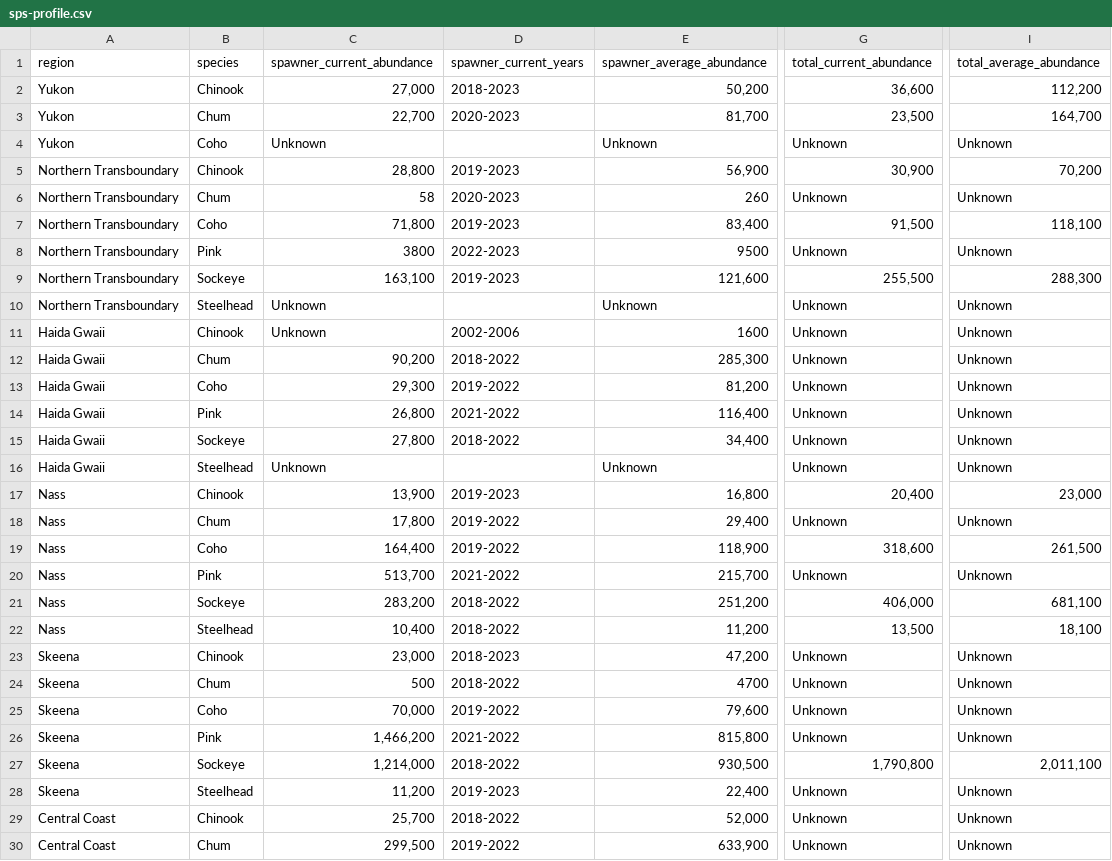
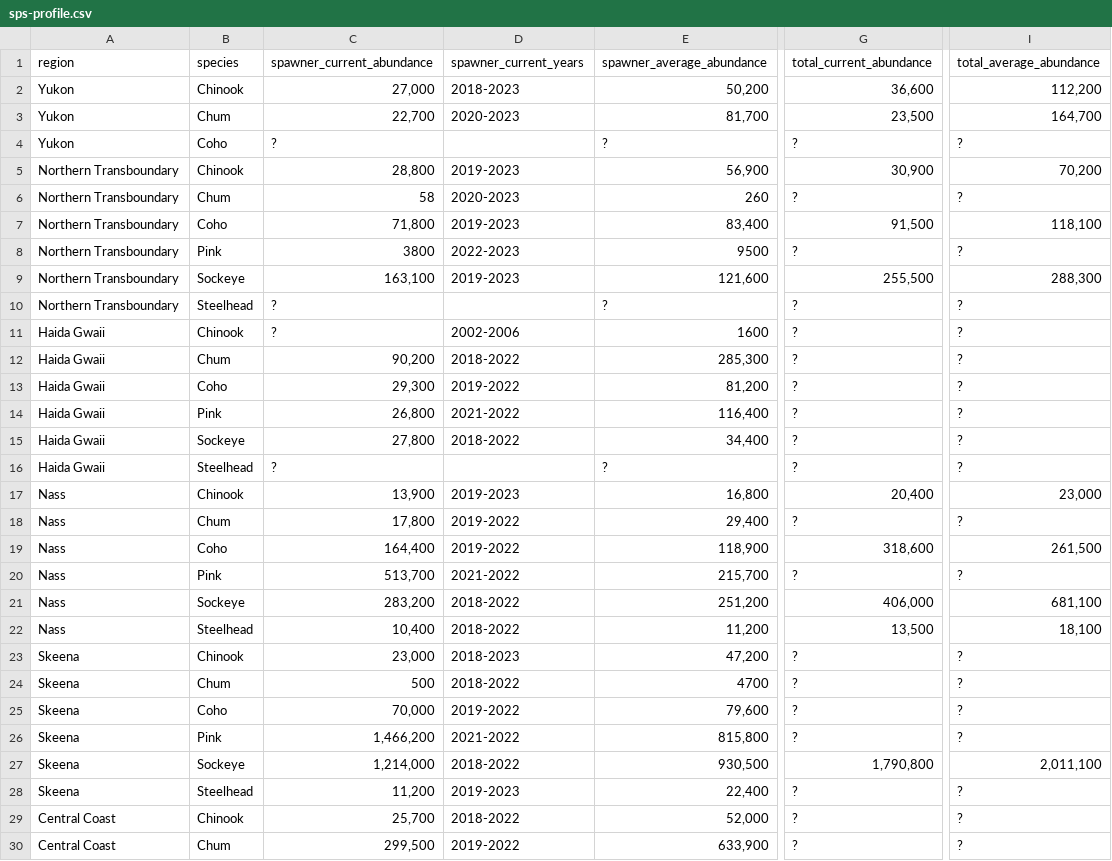
Before and after one commit to salmonwatersheds/state-of-salmon, a CSV file: output/sps-profile.csv, drawn as a sheet; only a part is shown, gaps mark what is left out; the diff covers the shown part only; the diff names each change by its address in the sheet, - before the commit and + after, or states it on an @@ line.

Commit message:
Update sps-profile code and output to replace "Unknown" with "?" (https://salmonwatersheds.slack.com/archives/C06J8S8PF6U/p1725582487194889)

```diff
--- a/output/sps-profile.csv
+++ b/output/sps-profile.csv
-C4 (spawner_current_abundance): Unknown
+C4 (spawner_current_abundance): ?
-E4 (spawner_average_abundance): Unknown
+E4 (spawner_average_abundance): ?
-G4 (total_current_abundance): Unknown
+G4 (total_current_abundance): ?
-I4 (total_average_abundance): Unknown
+I4 (total_average_abundance): ?
-G6 (total_current_abundance): Unknown
+G6 (total_current_abundance): ?
-I6 (total_average_abundance): Unknown
+I6 (total_average_abundance): ?
-G8 (total_current_abundance): Unknown
+G8 (total_current_abundance): ?
-I8 (total_average_abundance): Unknown
+I8 (total_average_abundance): ?
-C10:C11 (spawner_current_abundance): Unknown
+C10:C11 (spawner_current_abundance): ?
-E10 (spawner_average_abundance): Unknown
+E10 (spawner_average_abundance): ?
-G10:G16 (total_current_abundance): Unknown
+G10:G16 (total_current_abundance): ?
-I10:I16 (total_average_abundance): Unknown
+I10:I16 (total_average_abundance): ?
-C16 (spawner_current_abundance): Unknown
+C16 (spawner_current_abundance): ?
-E16 (spawner_average_abundance): Unknown
+E16 (spawner_average_abundance): ?
-G18 (total_current_abundance): Unknown
+G18 (total_current_abundance): ?
-I18 (total_average_abundance): Unknown
+I18 (total_average_abundance): ?
-G20 (total_current_abundance): Unknown
+G20 (total_current_abundance): ?
-I20 (total_average_abundance): Unknown
+I20 (total_average_abundance): ?
-G23:G26 (total_current_abundance): Unknown
+G23:G26 (total_current_abundance): ?
-I23:I26 (total_average_abundance): Unknown
+I23:I26 (total_average_abundance): ?
-G28:G30 (total_current_abundance): Unknown
+G28:G30 (total_current_abundance): ?
-I28:I30 (total_average_abundance): Unknown
+I28:I30 (total_average_abundance): ?
```
Also changed, not shown: 32 edited cells elsewhere in this file, 1 other file.
